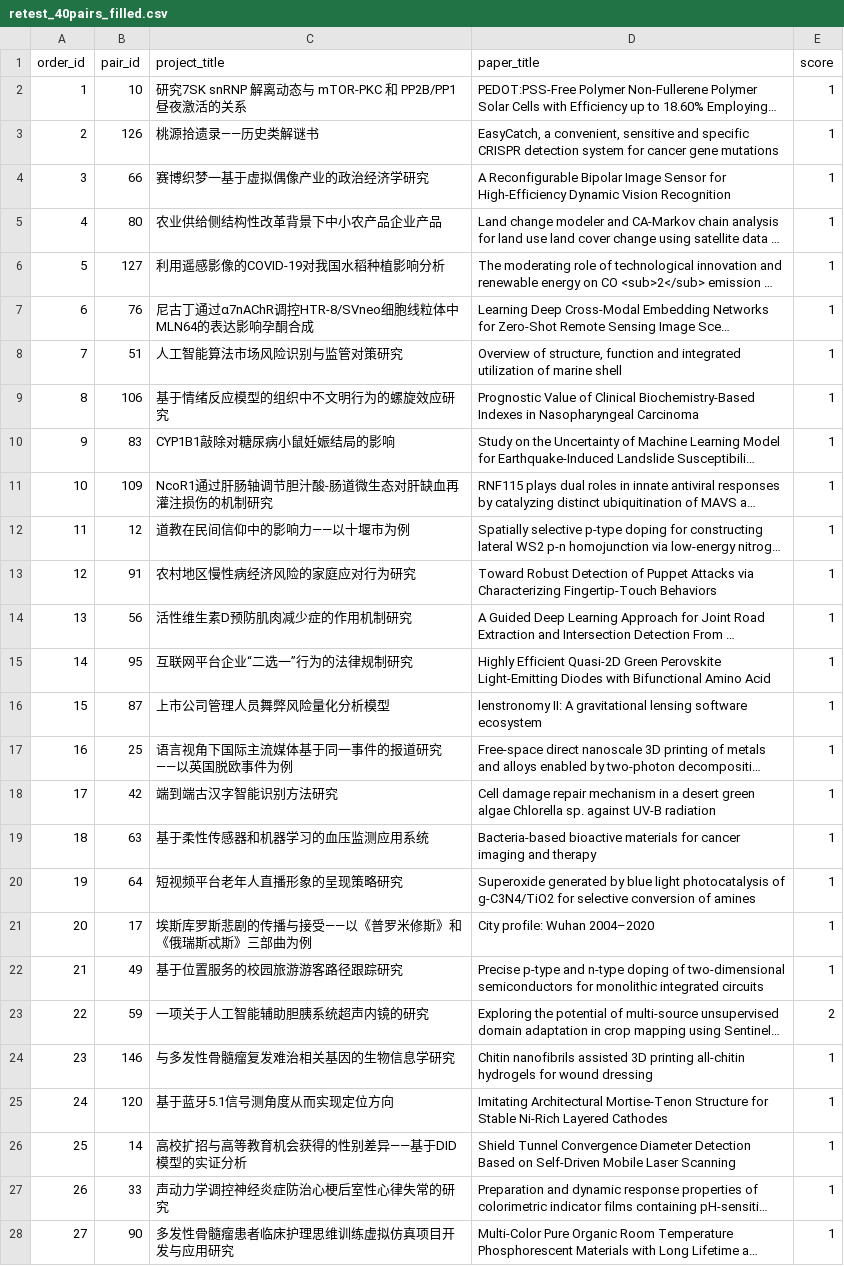
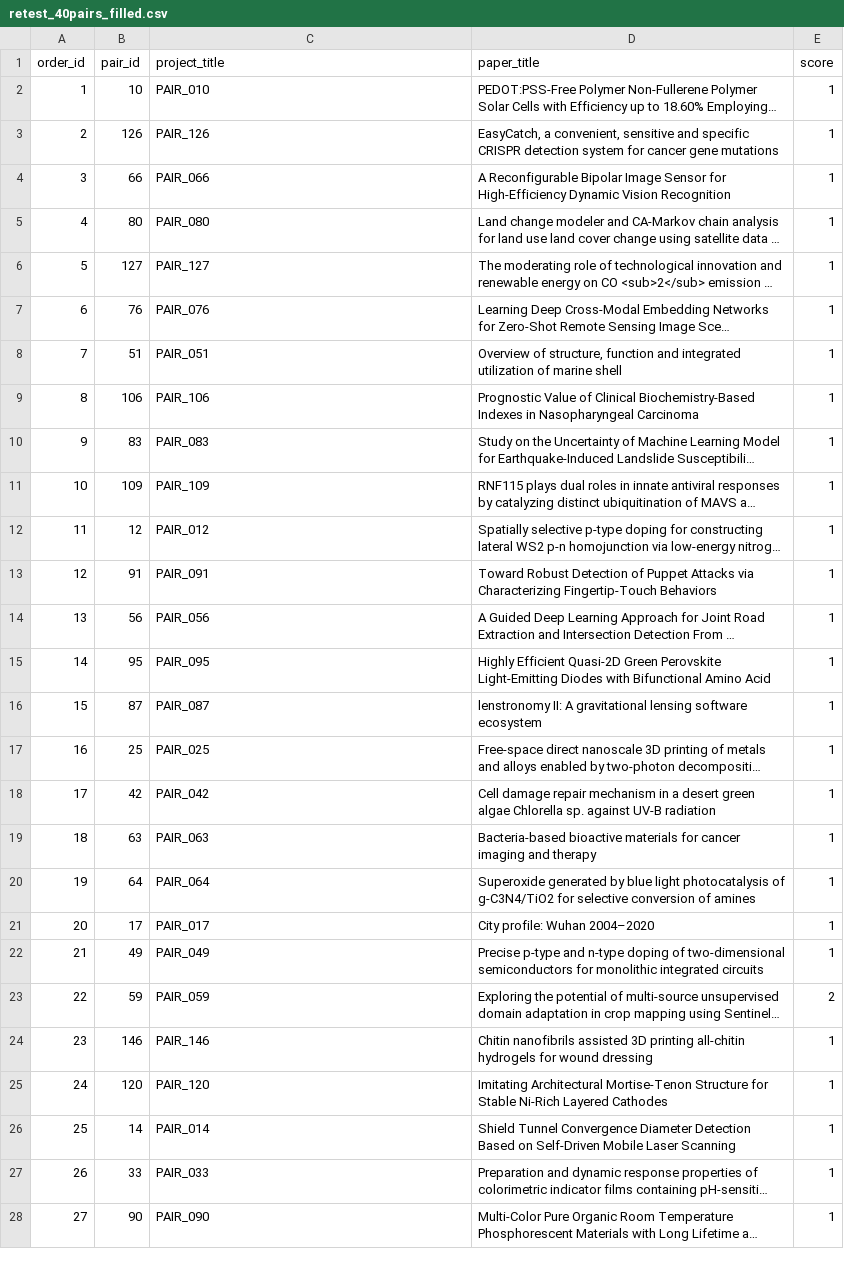
Before and after one commit to victoryangcw/RTAS-knowledge-diffusion, a CSV file: 05_VALIDATION/retest_40pairs_filled.csv, drawn as a sheet; only a part is shown; long unchanged cells end in …; the diff covers the shown part only; the diff names each change by its address in the sheet, - before the commit and + after, or states it on an @@ line.

```diff
--- a/05_VALIDATION/retest_40pairs_filled.csv
+++ b/05_VALIDATION/retest_40pairs_filled.csv
-C2 (project_title): 研究7SK snRNP 解离动态与 mTOR-PKC 和 PP2B/PP1 昼夜激活的关系
+C2 (project_title): PAIR_010
-C3 (project_title): 桃源拾遗录——历史类解谜书
+C3 (project_title): PAIR_126
-C4 (project_title): 赛博织梦一基于虚拟偶像产业的政治经济学研究
+C4 (project_title): PAIR_066
-C5 (project_title): 农业供给侧结构性改革背景下中小农产品企业产品
+C5 (project_title): PAIR_080
-C6 (project_title): 利用遥感影像的COVID-19对我国水稻种植影响分析
+C6 (project_title): PAIR_127
-C7 (project_title): 尼古丁通过α7nAChR调控HTR-8/SVneo细胞线粒体中MLN64的表达影响孕酮合成
+C7 (project_title): PAIR_076
-C8 (project_title): 人工智能算法市场风险识别与监管对策研究
+C8 (project_title): PAIR_051
-C9 (project_title): 基于情绪反应模型的组织中不文明行为的螺旋效应研究
+C9 (project_title): PAIR_106
-C10 (project_title): CYP1B1敲除对糖尿病小鼠妊娠结局的影响
+C10 (project_title): PAIR_083
-C11 (project_title): NcoR1通过肝肠轴调节胆汁酸-肠道微生态对肝缺血再灌注损伤的机制研究
+C11 (project_title): PAIR_109
-C12 (project_title): 道教在民间信仰中的影响力——以十堰市为例
+C12 (project_title): PAIR_012
-C13 (project_title): 农村地区慢性病经济风险的家庭应对行为研究
+C13 (project_title): PAIR_091
-C14 (project_title): 活性维生素D预防肌肉减少症的作用机制研究
+C14 (project_title): PAIR_056
-C15 (project_title): 互联网平台企业“二选一”行为的法律规制研究
+C15 (project_title): PAIR_095
-C16 (project_title): 上市公司管理人员舞弊风险量化分析模型
+C16 (project_title): PAIR_087
-C17 (project_title): 语言视角下国际主流媒体基于同一事件的报道研究 ——以英国脱欧事件为例
+C17 (project_title): PAIR_025
-C18 (project_title): 端到端古汉字智能识别方法研究
+C18 (project_title): PAIR_042
-C19 (project_title): 基于柔性传感器和机器学习的血压监测应用系统
+C19 (project_title): PAIR_063
-C20 (project_title): 短视频平台老年人直播形象的呈现策略研究
+C20 (project_title): PAIR_064
-C21 (project_title): 埃斯库罗斯悲剧的传播与接受——以《普罗米修斯》和《俄瑞斯忒斯》三部曲为例
+C21 (project_title): PAIR_017
-C22 (project_title): 基于位置服务的校园旅游游客路径跟踪研究
+C22 (project_title): PAIR_049
-C23 (project_title): 一项关于人工智能辅助胆胰系统超声内镜的研究
+C23 (project_title): PAIR_059
-C24 (project_title): 与多发性骨髓瘤复发难治相关基因的生物信息学研究
+C24 (project_title): PAIR_146
-C25 (project_title): 基于蓝牙5.1信号测角度从而实现定位方向
+C25 (project_title): PAIR_120
-C26 (project_title): 高校扩招与高等教育机会获得的性别差异——基于DID模型的实证分析
+C26 (project_title): PAIR_014
-C27 (project_title): 声动力学调控神经炎症防治心梗后室性心律失常的研究
+C27 (project_title): PAIR_033
-C28 (project_title): 多发性骨髓瘤患者临床护理思维训练虚拟仿真项目开发与应用研究
+C28 (project_title): PAIR_090
```
Also changed, not shown: 13 edited cells elsewhere in this file, 05_VALIDATION/retest_40pairs_form.csv, 05_VALIDATION/second_rater_50pairs_filled.csv, 6 other files.
